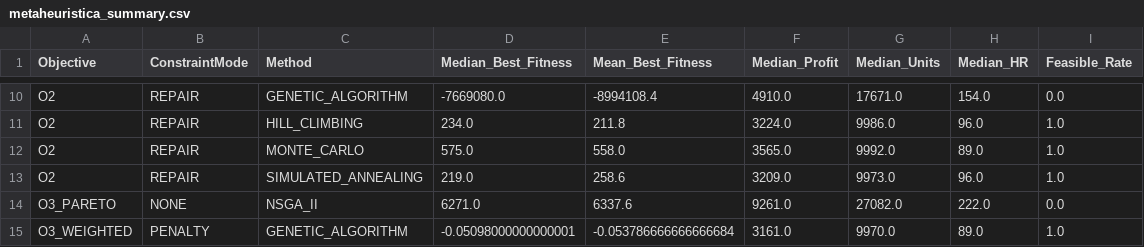
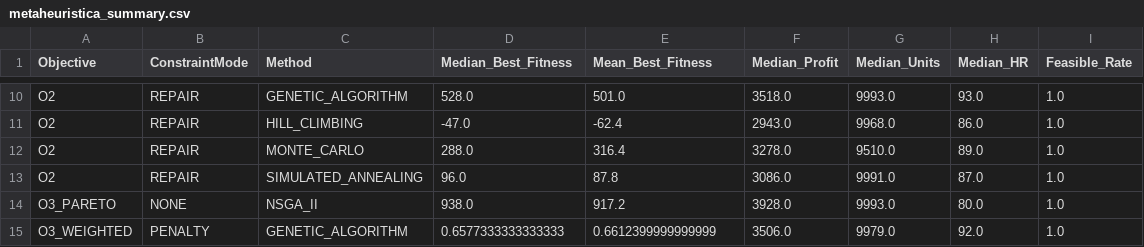
Before and after one commit to joaofarys200/Tiapose2026, a CSV file: csv/optimization/metaheuristica_summary.csv, drawn as a sheet; only a part is shown, gaps mark what is left out; the diff covers the shown part only; the diff names each change by its address in the sheet, - before the commit and + after, or states it on an @@ line.

```diff
--- a/csv/optimization/metaheuristica_summary.csv
+++ b/csv/optimization/metaheuristica_summary.csv
-D10 (Median_Best_Fitness): -7669080.0
+D10 (Median_Best_Fitness): 528.0
-E10 (Mean_Best_Fitness): -8994108.4
+E10 (Mean_Best_Fitness): 501.0
-F10 (Median_Profit): 4910.0
+F10 (Median_Profit): 3518.0
-G10 (Median_Units): 17671.0
+G10 (Median_Units): 9993.0
-H10 (Median_HR): 154.0
+H10 (Median_HR): 93.0
-I10 (Feasible_Rate): 0.0
+I10 (Feasible_Rate): 1.0
-D11 (Median_Best_Fitness): 234.0
+D11 (Median_Best_Fitness): -47.0
-E11 (Mean_Best_Fitness): 211.8
+E11 (Mean_Best_Fitness): -62.4
-F11 (Median_Profit): 3224.0
+F11 (Median_Profit): 2943.0
-G11 (Median_Units): 9986.0
+G11 (Median_Units): 9968.0
-H11 (Median_HR): 96.0
+H11 (Median_HR): 86.0
-D12 (Median_Best_Fitness): 575.0
+D12 (Median_Best_Fitness): 288.0
-E12 (Mean_Best_Fitness): 558.0
+E12 (Mean_Best_Fitness): 316.4
-F12 (Median_Profit): 3565.0
+F12 (Median_Profit): 3278.0
-G12 (Median_Units): 9992.0
+G12 (Median_Units): 9510.0
-D13 (Median_Best_Fitness): 219.0
+D13 (Median_Best_Fitness): 96.0
-E13 (Mean_Best_Fitness): 258.6
+E13 (Mean_Best_Fitness): 87.8
-F13 (Median_Profit): 3209.0
+F13 (Median_Profit): 3086.0
-G13 (Median_Units): 9973.0
+G13 (Median_Units): 9991.0
-H13 (Median_HR): 96.0
+H13 (Median_HR): 87.0
-D14 (Median_Best_Fitness): 6271.0
+D14 (Median_Best_Fitness): 938.0
-E14 (Mean_Best_Fitness): 6337.6
+E14 (Mean_Best_Fitness): 917.2
-F14 (Median_Profit): 9261.0
+F14 (Median_Profit): 3928.0
-G14 (Median_Units): 27082.0
+G14 (Median_Units): 9993.0
-H14 (Median_HR): 222.0
+H14 (Median_HR): 80.0
-I14 (Feasible_Rate): 0.0
+I14 (Feasible_Rate): 1.0
-D15 (Median_Best_Fitness): -0.05098000000000001
+D15 (Median_Best_Fitness): 0.6577333333333333
-E15 (Mean_Best_Fitness): -0.053786666666666684
+E15 (Mean_Best_Fitness): 0.6612399999999999
-F15 (Median_Profit): 3161.0
+F15 (Median_Profit): 3506.0
-G15 (Median_Units): 9970.0
+G15 (Median_Units): 9979.0
-H15 (Median_HR): 89.0
+H15 (Median_HR): 92.0
```
Also changed, not shown: 1 added row, 1 removed row and 56 edited cells elsewhere in this file, csv/optimization/backtest_summary.csv, csv/optimization/metaheuristica_best_plans.csv, 11 other files.
